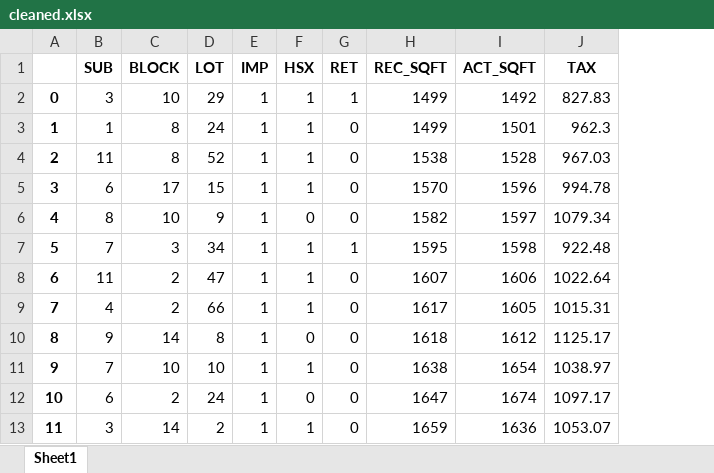
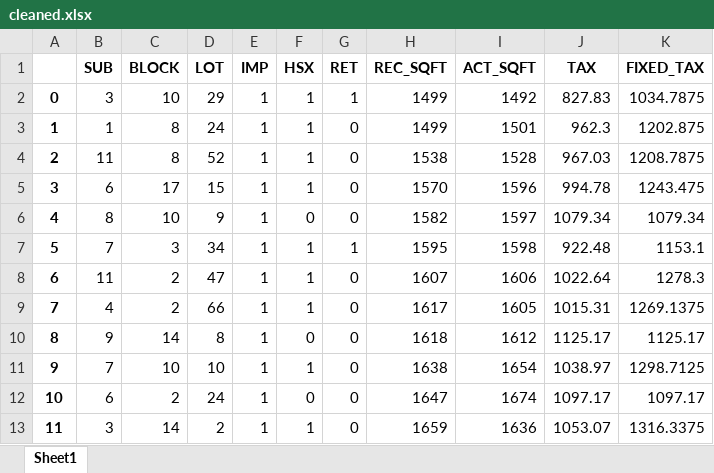
Before and after one commit to testing-matheus/testing-al, an Excel workbook: data/cleaned.xlsx, sheet Sheet1, drawn as a sheet; only a part is shown; values as stored, in another font and other column widths than the file's, no borders; the diff names each change by its address in the sheet, - before the commit and + after, or states it on an @@ line.

```diff
--- a/data/cleaned.xlsx (sheet Sheet1)
+++ b/data/cleaned.xlsx (sheet Sheet1)
+column K (FIXED_TAX), rows 2-13: 1034.7875 | 1202.875 | 1208.7875 | 1243.475 | 1079.34 | 1153.1 | 1278.3 | 1269.1375 | 1125.17 | 1298.7125 | 1097.17 | 1316.3375
```
Also changed, not shown: 9 other files.
